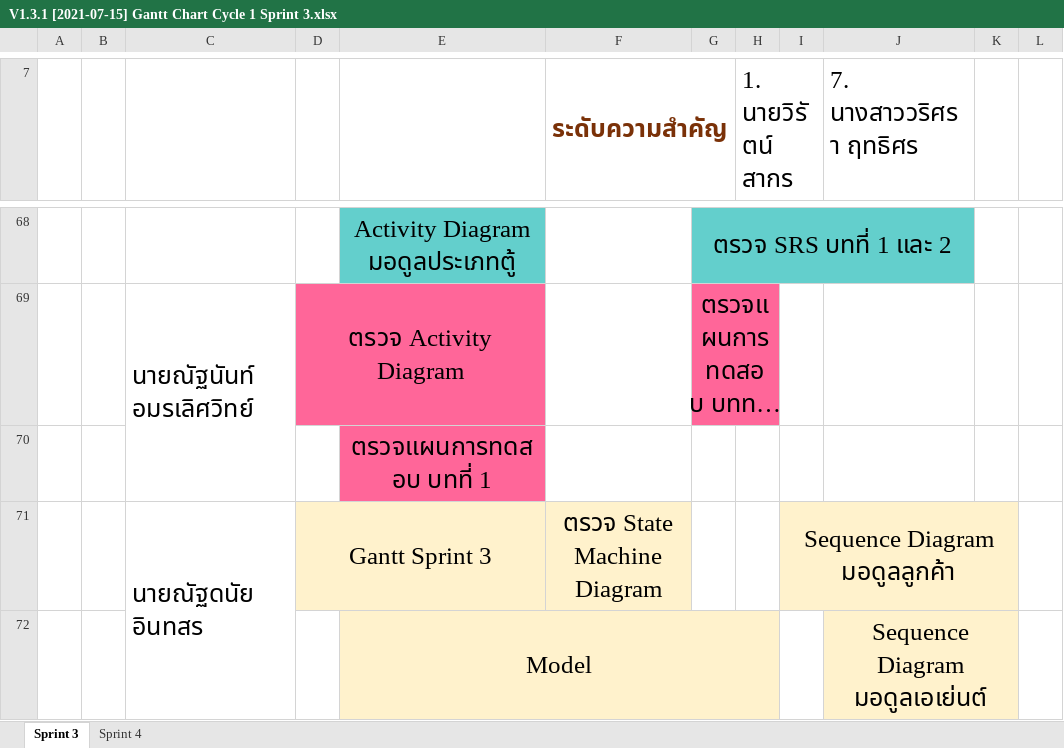
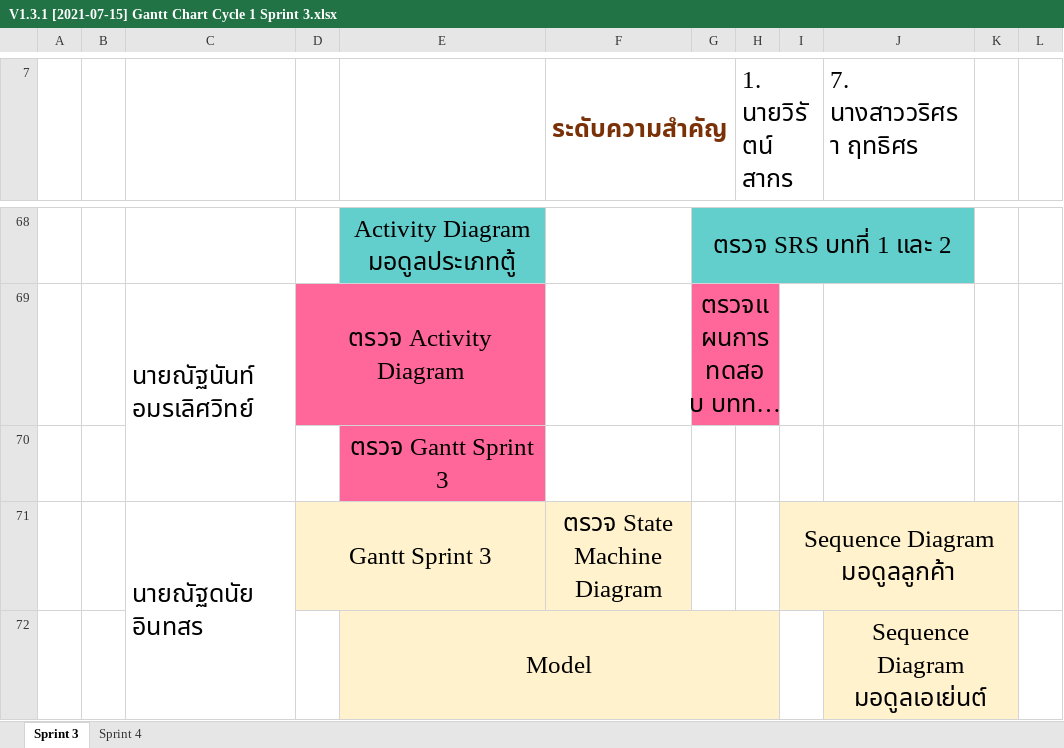
Before and after one commit to wirat0155/team4, an Excel workbook: Gantt Chart/V1.3.1 [2021-07-15] Gantt Chart Cycle 1 Sprint 3.xlsx, sheet Sprint 3, drawn as a sheet; only a part is shown, gaps mark what is left out; long unchanged cells end in …; values as stored, in another font and other column widths than the file's, no borders; charts and pictures not drawn; the diff names each change by its address in the sheet, - before the commit and + after, or states it on an @@ line.

Commit message:
ตรวจ gantt

```diff
--- a/Gantt Chart/V1.3.1 [2021-07-15] Gantt Chart Cycle 1 Sprint 3.xlsx (sheet Sprint 3)
+++ b/Gantt Chart/V1.3.1 [2021-07-15] Gantt Chart Cycle 1 Sprint 3.xlsx (sheet Sprint 3)
-E70: ตรวจแผนการทดสอบ บทที่ 1
+E70: ตรวจ Gantt Sprint 3
```
